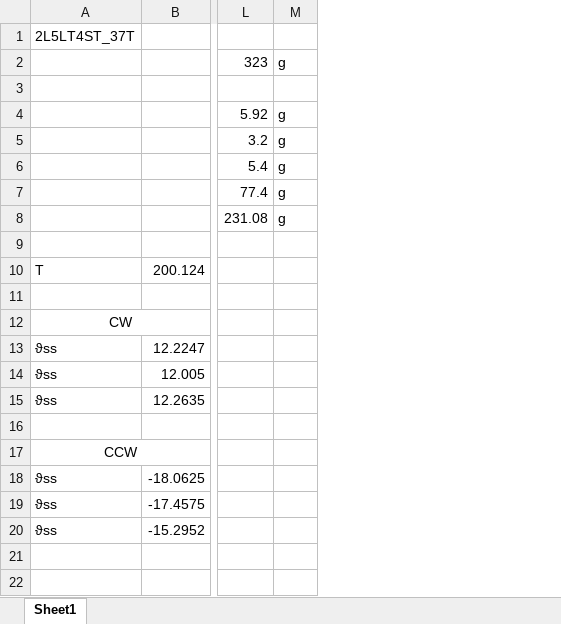
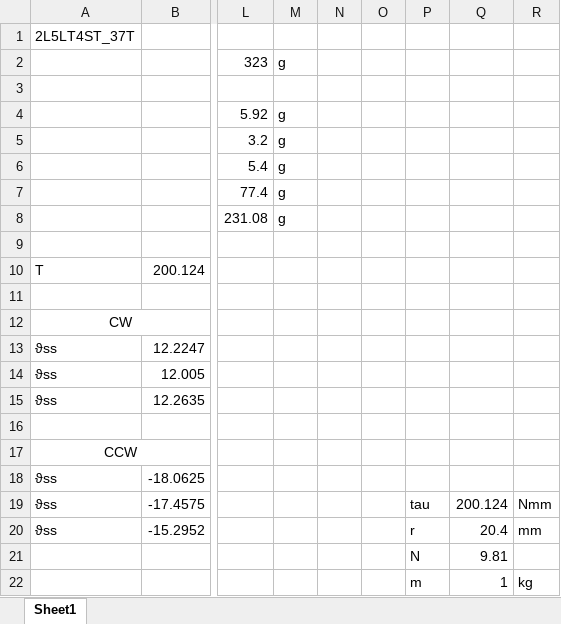
Before and after one commit to Agile-and-Adaptive-Robotics/Quadruped_Robot, an Excel workbook: CAD_Mechanical/AARL_QR-Quadruped/AARL_QR_FR-Frame/InProgress/Haonan/AARL_QR_FR_LE_BI_BL-Back_Left_new/Adjustable Spiral Torsion Spring/Pulley Mass Properties.xlsx, sheet Sheet1, drawn as a sheet; only a part is shown, gaps mark what is left out; values as stored, in another font and other column widths than the file's, no borders; rows hold the shown columns only; the diff names each change by its address in the sheet, - before the commit and + after, or states it on an @@ line.

Commit message:
more testing
data testing

```diff
--- a/CAD_Mechanical/AARL_QR-Quadruped/AARL_QR_FR-Frame/InProgress/Haonan/AARL_QR_FR_LE_BI_BL-Back_Left_new/Adjustable Spiral Torsion Spring/Pulley Mass Properties.xlsx (sheet Sheet1)
+++ b/CAD_Mechanical/AARL_QR-Quadruped/AARL_QR_FR-Frame/InProgress/Haonan/AARL_QR_FR_LE_BI_BL-Back_Left_new/Adjustable Spiral Torsion Spring/Pulley Mass Properties.xlsx (sheet Sheet1)
+column N, empty
+column O, empty
+column P, rows 19-20: tau | r
+column Q, rows 19-20: 200.124 | 20.4
+column R, rows 19-20: Nmm | mm
+row 21:  |  |  |  |  |  | N | 9.81
+row 22:  |  |  |  |  |  | m | 1 | kg
```
Also changed, not shown: 3 other files.
